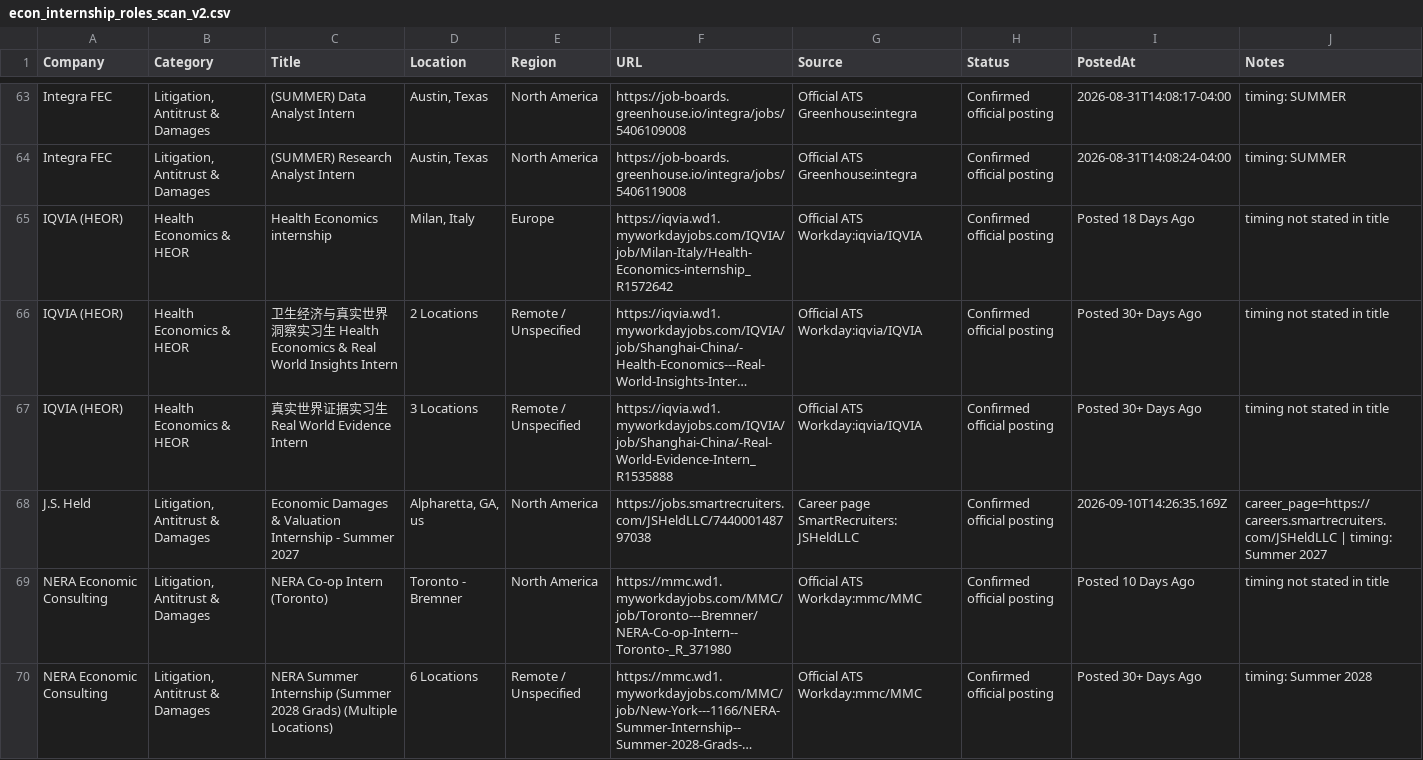
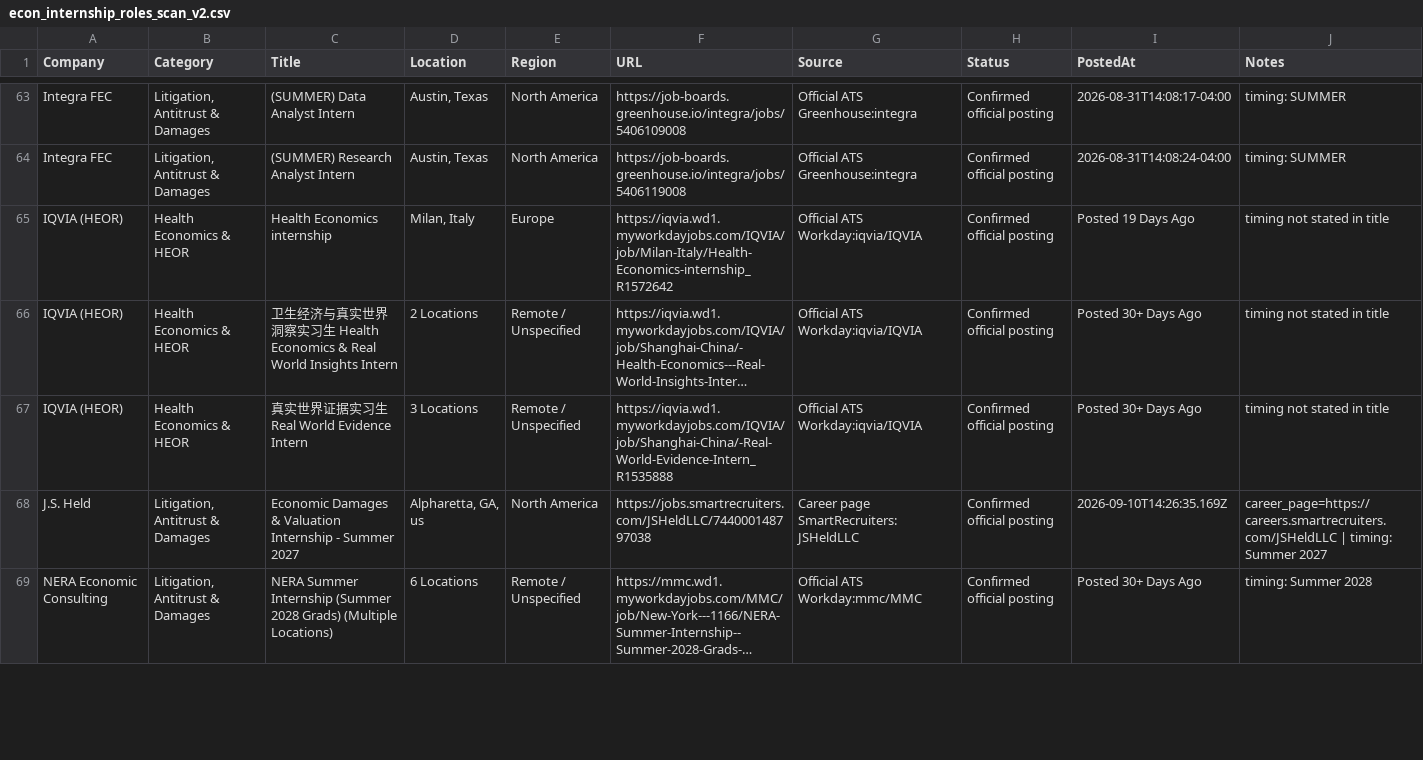
Before and after one commit to Jiang6082/ECS, a CSV file: reports/econ_internship_roles_scan_v2.csv, drawn as a sheet; only a part is shown, gaps mark what is left out; long unchanged cells end in …; removed rows and columns are numbered as before the commit, all else as after; the diff covers the shown part only; the diff names each change by its address in the sheet, - before the commit and + after, or states it on an @@ line.

```diff
--- a/reports/econ_internship_roles_scan_v2.csv
+++ b/reports/econ_internship_roles_scan_v2.csv
-I65 (PostedAt): Posted 18 Days Ago
+I65 (PostedAt): Posted 19 Days Ago
-row 69: NERA Economic Consulting | Litigation, Antitrust & Damages | NERA Co-op Intern (Toronto) | Toronto - Bremner | North America | https://mmc.wd1.myworkdayjobs.com/MMC/job/Toronto---Bremner/NERA-Co-op-Intern--Toronto-_R_371980 | Official ATS Workday:mmc/MMC | Confirmed official posting | Posted 10 Days Ago | timing not stated in title
```
Also changed, not shown: 1 added row, 2 removed rows and 17 edited cells elsewhere in this file, reports/VERIFIED_OPEN_ROLES.csv, reports/econ_entry_level_roles.csv, 20 other files.
